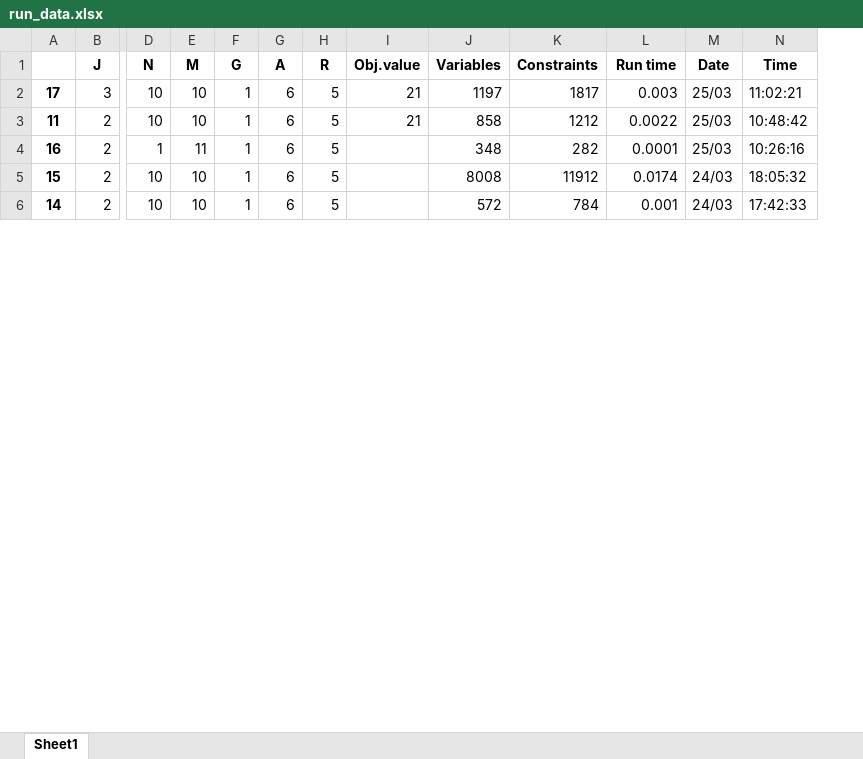
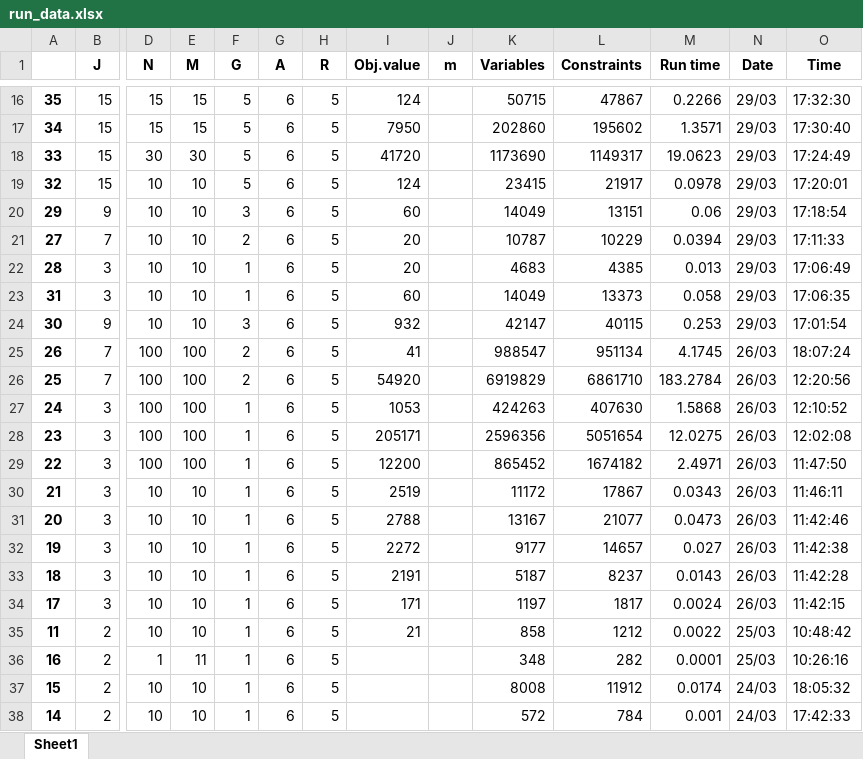
Before and after one commit to haraldaarskog/Thesis, an Excel workbook: src/run_data.xlsx, sheet Sheet1, drawn as a sheet; only a part is shown, gaps mark what is left out; values as stored, in another font and other column widths than the file's, no borders; addresses are those after the commit; rows hold the shown columns only; the diff covers the shown part only; the diff names each change by its address in the sheet, - before the commit and + after, or states it on an @@ line.

```diff
--- a/src/run_data.xlsx (sheet Sheet1)
+++ b/src/run_data.xlsx (sheet Sheet1)
+column J (m), empty
+row 16: 35 | 15 | 15 | 15 | 5 | 6 | 5 | 124 |  | 50715 | 47867 | 0.2266 | 29/03 | 17:32:30
+row 17: 34 | 15 | 15 | 15 | 5 | 6 | 5 | 7950 |  | 202860 | 195602 | 1.3571 | 29/03 | 17:30:40
+row 18: 33 | 15 | 30 | 30 | 5 | 6 | 5 | 41720 |  | 1173690 | 1149317 | 19.0623 | 29/03 | 17:24:49
+row 19: 32 | 15 | 10 | 10 | 5 | 6 | 5 | 124 |  | 23415 | 21917 | 0.0978 | 29/03 | 17:20:01
+row 20: 29 | 9 | 10 | 10 | 3 | 6 | 5 | 60 |  | 14049 | 13151 | 0.06 | 29/03 | 17:18:54
+row 21: 27 | 7 | 10 | 10 | 2 | 6 | 5 | 20 |  | 10787 | 10229 | 0.0394 | 29/03 | 17:11:33
+row 22: 28 | 3 | 10 | 10 | 1 | 6 | 5 | 20 |  | 4683 | 4385 | 0.013 | 29/03 | 17:06:49
+row 23: 31 | 3 | 10 | 10 | 1 | 6 | 5 | 60 |  | 14049 | 13373 | 0.058 | 29/03 | 17:06:35
+row 24: 30 | 9 | 10 | 10 | 3 | 6 | 5 | 932 |  | 42147 | 40115 | 0.253 | 29/03 | 17:01:54
+row 25: 26 | 7 | 100 | 100 | 2 | 6 | 5 | 41 |  | 988547 | 951134 | 4.1745 | 26/03 | 18:07:24
+row 26: 25 | 7 | 100 | 100 | 2 | 6 | 5 | 54920 |  | 6919829 | 6861710 | 183.2784 | 26/03 | 12:20:56
+row 27: 24 | 3 | 100 | 100 | 1 | 6 | 5 | 1053 |  | 424263 | 407630 | 1.5868 | 26/03 | 12:10:52
+row 28: 23 | 3 | 100 | 100 | 1 | 6 | 5 | 205171 |  | 2596356 | 5051654 | 12.0275 | 26/03 | 12:02:08
+row 29: 22 | 3 | 100 | 100 | 1 | 6 | 5 | 12200 |  | 865452 | 1674182 | 2.4971 | 26/03 | 11:47:50
+row 30: 21 | 3 | 10 | 10 | 1 | 6 | 5 | 2519 |  | 11172 | 17867 | 0.0343 | 26/03 | 11:46:11
+row 31: 20 | 3 | 10 | 10 | 1 | 6 | 5 | 2788 |  | 13167 | 21077 | 0.0473 | 26/03 | 11:42:46
+row 32: 19 | 3 | 10 | 10 | 1 | 6 | 5 | 2272 |  | 9177 | 14657 | 0.027 | 26/03 | 11:42:38
+row 33: 18 | 3 | 10 | 10 | 1 | 6 | 5 | 2191 |  | 5187 | 8237 | 0.0143 | 26/03 | 11:42:28
-I34 (Obj.value): 21
+I34 (Obj.value): 171
-M34 (Run time): 0.003
+M34 (Run time): 0.0024
-N34 (Date): 25/03
+N34 (Date): 26/03
-O34 (Time): 11:02:21
+O34 (Time): 11:42:15
```
Also changed, not shown: 14 added rows elsewhere in this sheet, 7 other files.
